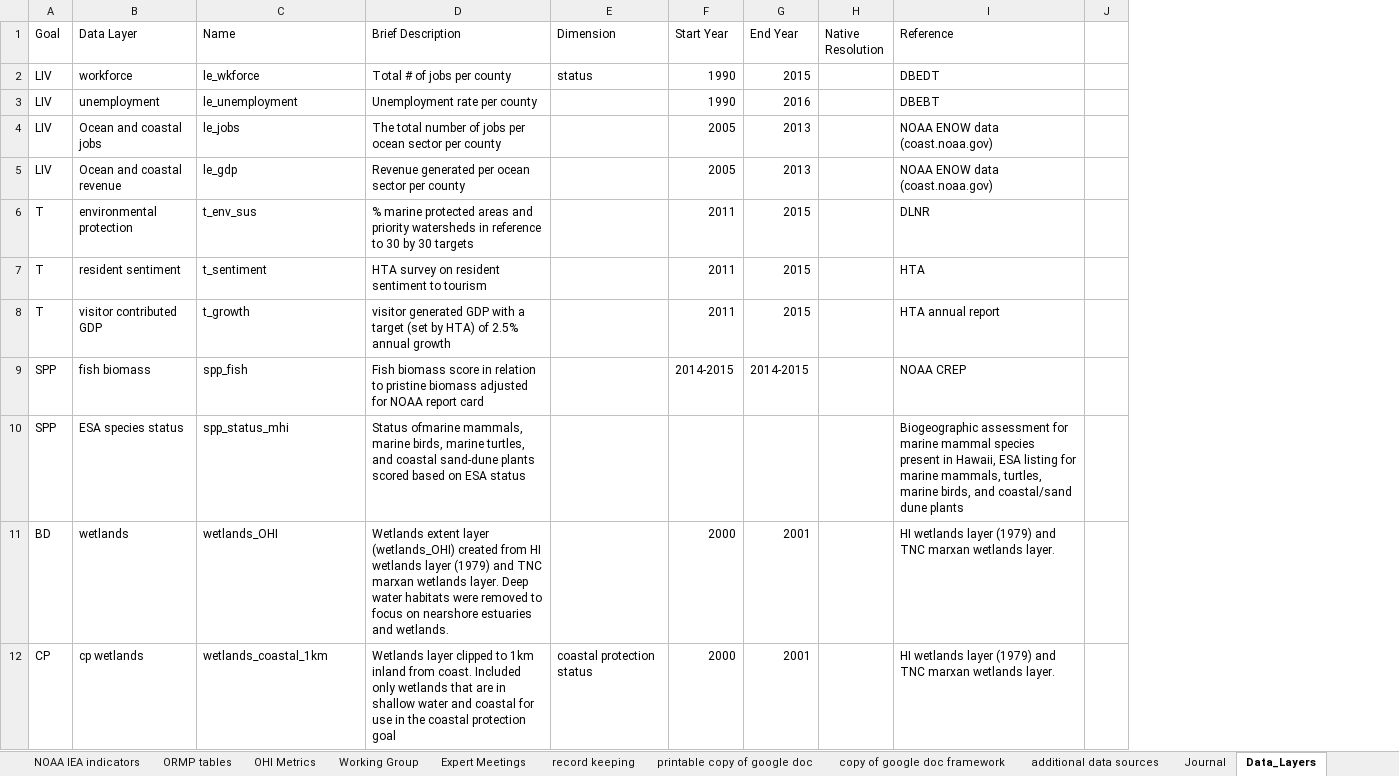
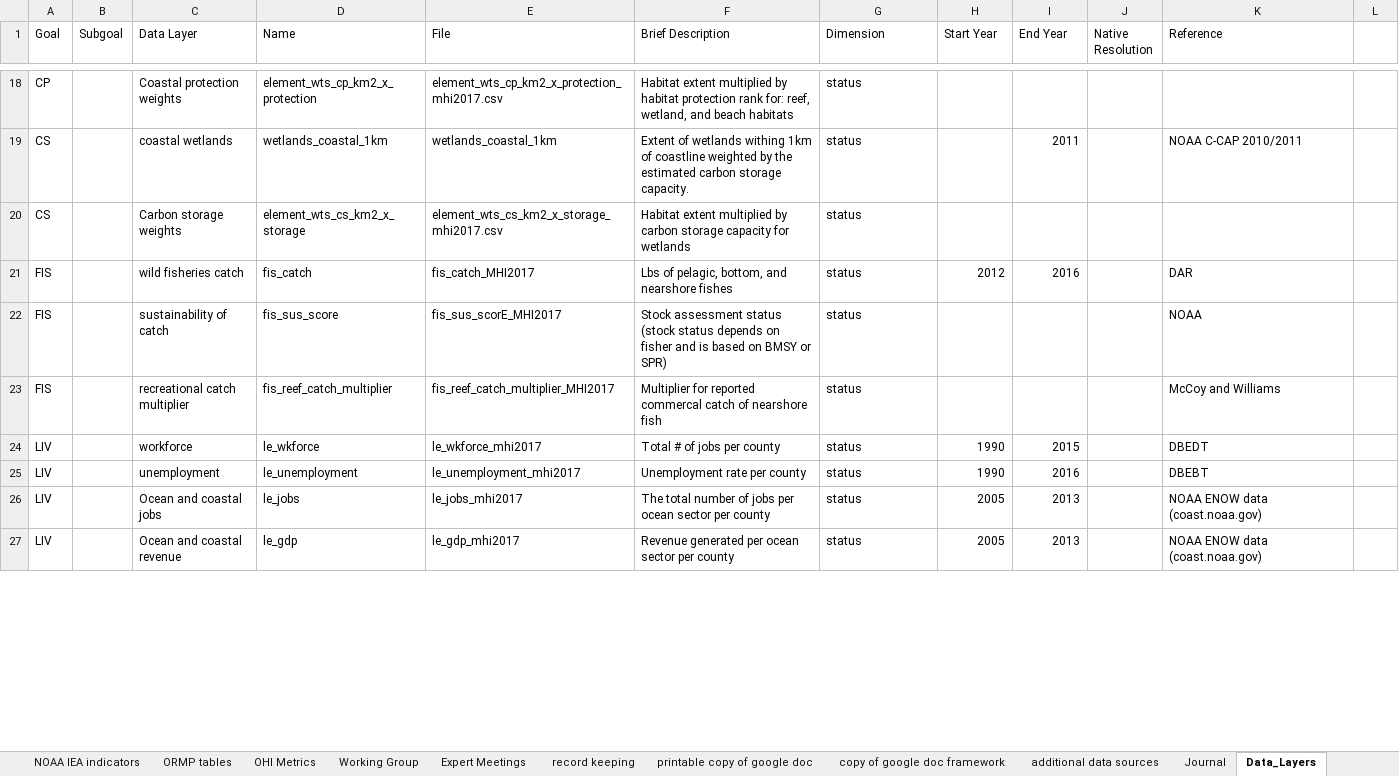
Before and after one commit to OHI-Science/mhi, an Excel workbook: prep/OHI_state assessment_framework.xlsx, sheet Data_Layers, drawn as a sheet; only a part is shown, gaps mark what is left out; values as stored, in another font and other column widths than the file's, no borders; removed rows and columns are numbered as before the commit, all else as after; the diff covers the shown part only; the diff names each change by its address in the sheet, - before the commit and + after, or states it on an @@ line.

Commit message:
updated data layers in OHI_framework

```diff
--- a/prep/OHI_state assessment_framework.xlsx (sheet Data_Layers)
+++ b/prep/OHI_state assessment_framework.xlsx (sheet Data_Layers)
+column B (Subgoal), empty
+column E (File), rows 24-27: le_wkforce_mhi2017 | le_unemployment_mhi2017 | le_jobs_mhi2017 | le_gdp_mhi2017
+row 18: CP |  | Coastal protection weights | element_wts_cp_km2_x_protection | element_wts_cp_km2_x_protection_mhi2017.csv | Habitat extent multiplied by habitat protection rank for: reef, wetland, and beach habitats | status
+row 19: CS |  | coastal wetlands | wetlands_coastal_1km | wetlands_coastal_1km | Extent of wetlands withing 1km of coastline weighted by the estimated carbon storage capacity. | status |  | 2011 |  | NOAA C-CAP 2010/2011
+row 20: CS |  | Carbon storage weights | element_wts_cs_km2_x_storage | element_wts_cs_km2_x_storage_mhi2017.csv | Habitat extent multiplied by carbon storage capacity for wetlands | status
@@ row 28 moved to row 21: FIS @@
+row 22: FIS |  | sustainability of catch | fis_sus_score | fis_sus_scorE_MHI2017 | Stock assessment status (stock status depends on fisher and is based on BMSY or SPR) | status |  |  |  | NOAA
+row 23: FIS |  | recreational catch multiplier | fis_reef_catch_multiplier | fis_reef_catch_multiplier_MHI2017 | Multiplier for reported commercal catch of nearshore fish | status |  |  |  | McCoy and Williams
-G25:G27 (Dimension): (empty)
+G25:G27 (Dimension): status
-row 6: T | environmental protection | t_env_sus | % marine protected areas and priority watersheds in reference to 30 by 30 targets |  | 2011 | 2015 |  | DLNR
-row 7: T | resident sentiment | t_sentiment | HTA survey on resident sentiment to tourism |  | 2011 | 2015 |  | HTA
-row 8: T | visitor contributed GDP | t_growth | visitor generated GDP with a target (set by HTA) of 2.5% annual growth |  | 2011 | 2015 |  | HTA annual report
-row 9: SPP | fish biomass | spp_fish | Fish biomass score in relation to pristine biomass adjusted for NOAA report card |  | 2014-2015 | 2014-2015 |  | NOAA CREP
-row 10: SPP | ESA species status | spp_status_mhi | Status ofmarine mammals, marine birds, marine turtles, and coastal sand-dune plants scored based on ESA status |  |  |  |  | Biogeographic assessment for marine mammal species present in Hawaii, ESA listing for marine mammals, turtles, marine birds, and coastal/sand dune plants
-row 11: BD | wetlands | wetlands_OHI | Wetlands extent layer (wetlands_OHI) created from HI wetlands layer (1979) and TNC marxan wetlands layer. Deep water habitats were removed to focus on nearshore estuaries and wetlands. |  | 2000 | 2001 |  | HI wetlands layer (1979) and TNC marxan wetlands layer.
-row 12: CP | cp wetlands | wetlands_coastal_1km | Wetlands layer clipped to 1km inland from coast. Included only wetlands that are in shallow water and coastal for use in the coastal protection goal | coastal protection status | 2000 | 2001 |  | HI wetlands layer (1979) and TNC marxan wetlands layer.
```
Also changed, not shown: 63 added rows, 12 removed rows, 1 moved row and 10 edited cells elsewhere in this sheet, 6 other files.
